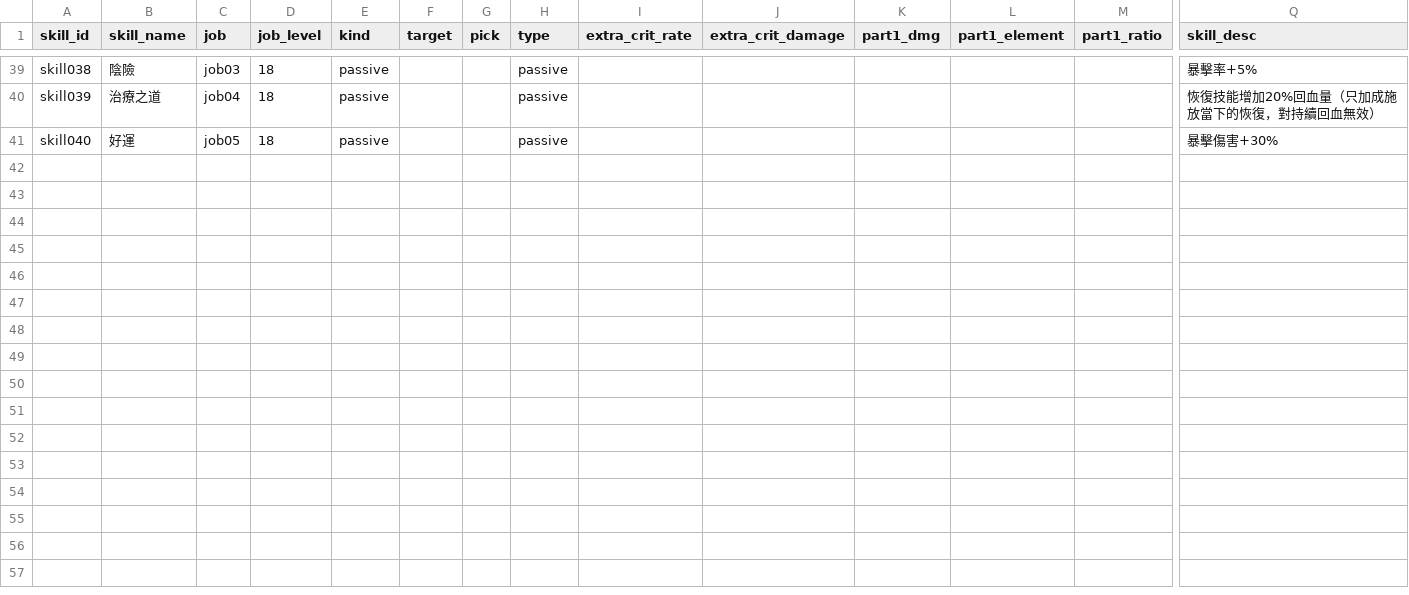
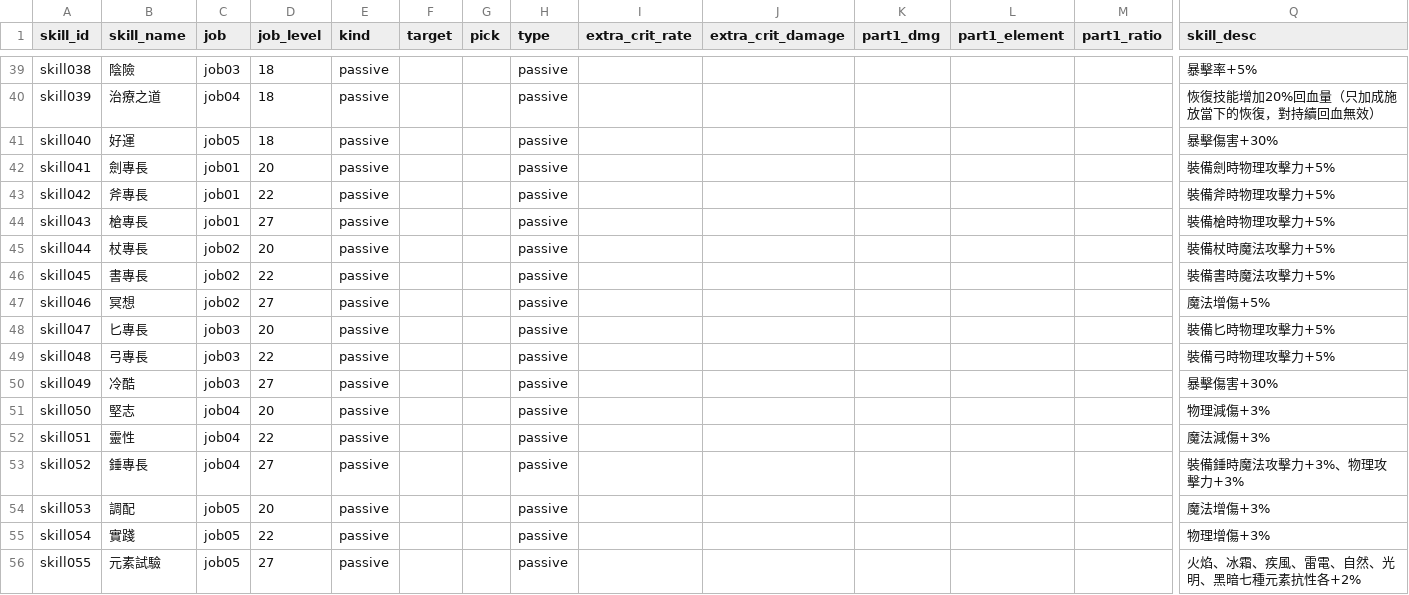
Before and after one commit to minruuwu/bigadventure, a CSV file: assets/data/skill_info.csv, drawn as a sheet; only a part is shown, gaps mark what is left out; rows hold the shown columns only; the diff names each change by its address in the sheet, - before the commit and + after, or states it on an @@ line.

```diff
--- a/assets/data/skill_info.csv
+++ b/assets/data/skill_info.csv
+row 42: skill041 | 劍專長 | job01 | 20 | passive |  |  | passive |  |  |  |  |  | 裝備劍時物理攻擊力+5%
+row 43: skill042 | 斧專長 | job01 | 22 | passive |  |  | passive |  |  |  |  |  | 裝備斧時物理攻擊力+5%
+row 44: skill043 | 槍專長 | job01 | 27 | passive |  |  | passive |  |  |  |  |  | 裝備槍時物理攻擊力+5%
+row 45: skill044 | 杖專長 | job02 | 20 | passive |  |  | passive |  |  |  |  |  | 裝備杖時魔法攻擊力+5%
+row 46: skill045 | 書專長 | job02 | 22 | passive |  |  | passive |  |  |  |  |  | 裝備書時魔法攻擊力+5%
+row 47: skill046 | 冥想 | job02 | 27 | passive |  |  | passive |  |  |  |  |  | 魔法增傷+5%
+row 48: skill047 | 匕專長 | job03 | 20 | passive |  |  | passive |  |  |  |  |  | 裝備匕時物理攻擊力+5%
+row 49: skill048 | 弓專長 | job03 | 22 | passive |  |  | passive |  |  |  |  |  | 裝備弓時物理攻擊力+5%
+row 50: skill049 | 冷酷 | job03 | 27 | passive |  |  | passive |  |  |  |  |  | 暴擊傷害+30%
+row 51: skill050 | 堅志 | job04 | 20 | passive |  |  | passive |  |  |  |  |  | 物理減傷+3%
+row 52: skill051 | 靈性 | job04 | 22 | passive |  |  | passive |  |  |  |  |  | 魔法減傷+3%
+row 53: skill052 | 錘專長 | job04 | 27 | passive |  |  | passive |  |  |  |  |  | 裝備錘時魔法攻擊力+3%、物理攻擊力+3%
+row 54: skill053 | 調配 | job05 | 20 | passive |  |  | passive |  |  |  |  |  | 魔法增傷+3%
+row 55: skill054 | 實踐 | job05 | 22 | passive |  |  | passive |  |  |  |  |  | 物理增傷+3%
+row 56: skill055 | 元素試驗 | job05 | 27 | passive |  |  | passive |  |  |  |  |  | 火焰、冰霜、疾風、雷電、自然、光明、黑暗七種元素抗性各+2%
```
Also changed, not shown: assets/data/skill_effect.csv, 1 other file.
